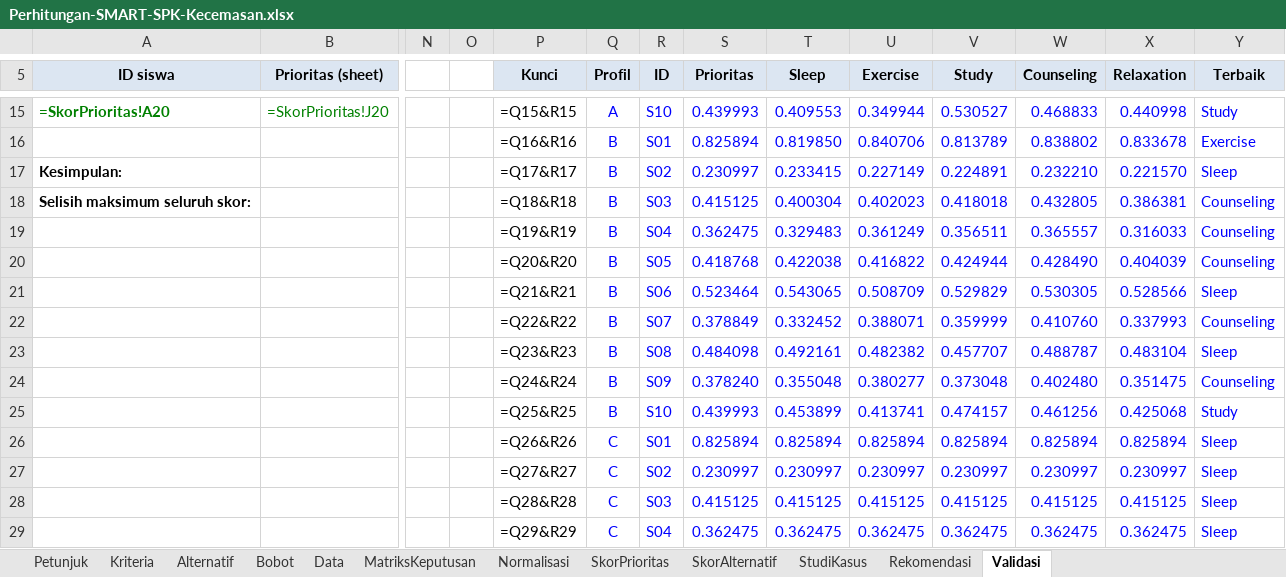
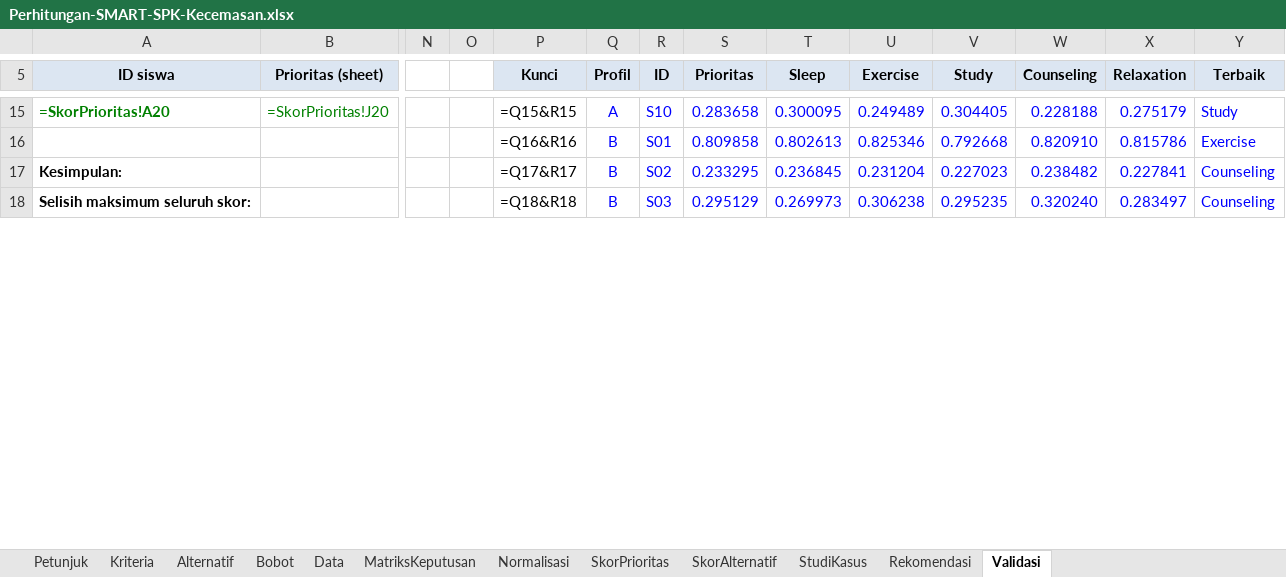
Before and after one commit to UKRIDA-Developer-Team/SIMBULL-SMART, an Excel workbook: deliverables/uts/Perhitungan-SMART-SPK-Kecemasan.xlsx, sheet Validasi, drawn as a sheet; only a part is shown, gaps mark what is left out; values as stored, in another font and other column widths than the file's, no borders; formulas without a stored value are shown as written; conditional formats not drawn; removed rows and columns are numbered as before the commit, all else as after; rows hold the shown columns only; the diff covers the shown part only; the diff names each change by its address in the sheet, - before the commit and + after, or states it on an @@ line.

```diff
--- a/deliverables/uts/Perhitungan-SMART-SPK-Kecemasan.xlsx (sheet Validasi)
+++ b/deliverables/uts/Perhitungan-SMART-SPK-Kecemasan.xlsx (sheet Validasi)
-S15 (Prioritas): 0.439993
+S15 (Prioritas): 0.283658
-T15 (Sleep): 0.409553
+T15 (Sleep): 0.300095
-U15 (Exercise): 0.349944
+U15 (Exercise): 0.249489
-V15 (Study): 0.530527
+V15 (Study): 0.304405
-W15 (Counseling): 0.468833
+W15 (Counseling): 0.228188
-X15 (Relaxation): 0.440998
+X15 (Relaxation): 0.275179
-row 16:  |  |  |  | =Q16&R16 | B | S01 | 0.825894 | 0.819850 | 0.840706 | 0.813789 | 0.838802 | 0.833678 | Exercise
+row 16:  |  |  |  | =Q16&R16 | B | S01 | 0.809858 | 0.802613 | 0.825346 | 0.792668 | 0.820910 | 0.815786 | Exercise
-S17 (Prioritas): 0.230997
+S17 (Prioritas): 0.233295
-T17 (Sleep): 0.233415
+T17 (Sleep): 0.236845
-U17 (Exercise): 0.227149
+U17 (Exercise): 0.231204
-V17 (Study): 0.224891
+V17 (Study): 0.227023
-W17 (Counseling): 0.232210
+W17 (Counseling): 0.238482
-X17 (Relaxation): 0.221570
+X17 (Relaxation): 0.227841
-Y17 (Terbaik): Sleep
+Y17 (Terbaik): Counseling
-S18 (Prioritas): 0.415125
+S18 (Prioritas): 0.295129
-T18 (Sleep): 0.400304
+T18 (Sleep): 0.269973
-U18 (Exercise): 0.402023
+U18 (Exercise): 0.306238
-V18 (Study): 0.418018
+V18 (Study): 0.295235
-W18 (Counseling): 0.432805
+W18 (Counseling): 0.320240
-X18 (Relaxation): 0.386381
+X18 (Relaxation): 0.283497
-row 19:  |  |  |  | =Q19&R19 | B | S04 | 0.362475 | 0.329483 | 0.361249 | 0.356511 | 0.365557 | 0.316033 | Counseling
-row 20:  |  |  |  | =Q20&R20 | B | S05 | 0.418768 | 0.422038 | 0.416822 | 0.424944 | 0.428490 | 0.404039 | Counseling
-row 21:  |  |  |  | =Q21&R21 | B | S06 | 0.523464 | 0.543065 | 0.508709 | 0.529829 | 0.530305 | 0.528566 | Sleep
-row 22:  |  |  |  | =Q22&R22 | B | S07 | 0.378849 | 0.332452 | 0.388071 | 0.359999 | 0.410760 | 0.337993 | Counseling
-row 23:  |  |  |  | =Q23&R23 | B | S08 | 0.484098 | 0.492161 | 0.482382 | 0.457707 | 0.488787 | 0.483104 | Sleep
-row 24:  |  |  |  | =Q24&R24 | B | S09 | 0.378240 | 0.355048 | 0.380277 | 0.373048 | 0.402480 | 0.351475 | Counseling
-row 25:  |  |  |  | =Q25&R25 | B | S10 | 0.439993 | 0.453899 | 0.413741 | 0.474157 | 0.461256 | 0.425068 | Study
-row 26:  |  |  |  | =Q26&R26 | C | S01 | 0.825894 | 0.825894 | 0.825894 | 0.825894 | 0.825894 | 0.825894 | Sleep
-row 27:  |  |  |  | =Q27&R27 | C | S02 | 0.230997 | 0.230997 | 0.230997 | 0.230997 | 0.230997 | 0.230997 | Sleep
-row 28:  |  |  |  | =Q28&R28 | C | S03 | 0.415125 | 0.415125 | 0.415125 | 0.415125 | 0.415125 | 0.415125 | Sleep
-row 29:  |  |  |  | =Q29&R29 | C | S04 | 0.362475 | 0.362475 | 0.362475 | 0.362475 | 0.362475 | 0.362475 | Sleep
```
Also changed, not shown: 17 added rows, 6 removed rows and 59 edited cells elsewhere in this sheet, sheet Data, sheet Kriteria, deliverables/logbook/Logbook-Kelompok1.xlsx, 7 other files.
